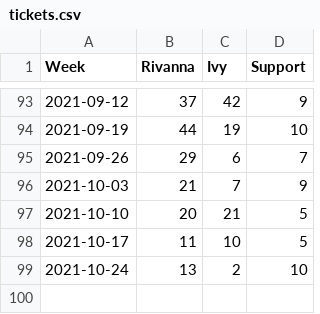
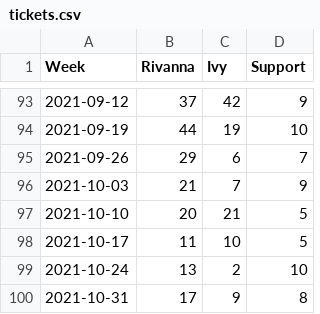
Before and after one commit to uvarc/rc-website, a CSV file: static/data/tickets.csv, drawn as a sheet; only a part is shown, gaps mark what is left out.

Commit message:
DCOS - Jira Tracking Job

```diff
--- a/static/data/tickets.csv
+++ b/static/data/tickets.csv
@@ -99 +99,2 @@ Week,Rivanna,Ivy,Support
 2021-10-24,13,2,10
+2021-10-31,17,9,8
```
